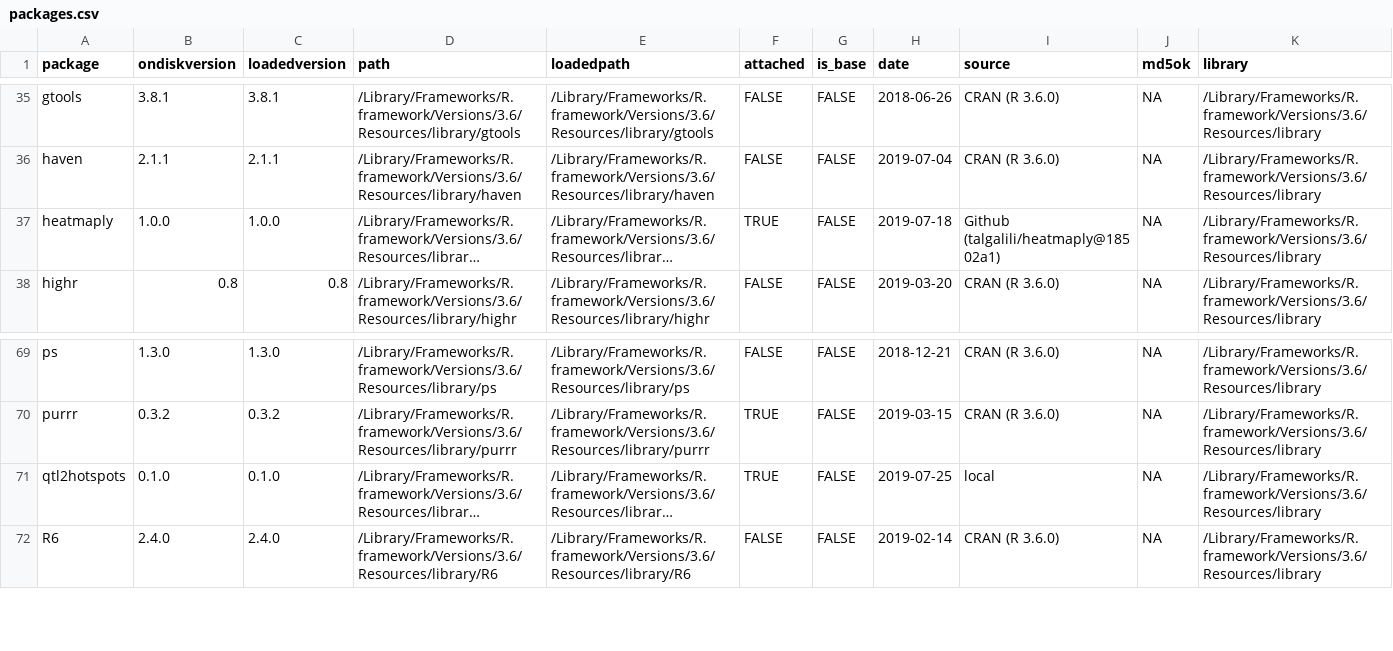
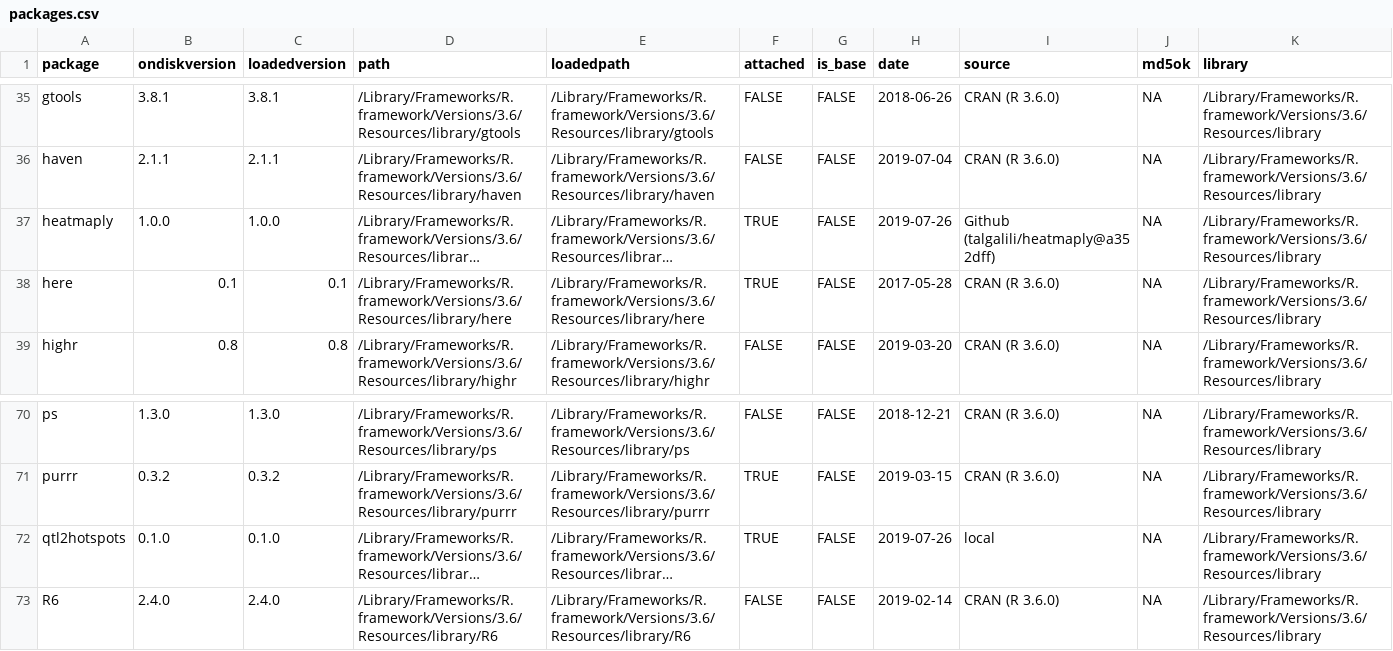
Before and after one commit to fboehm/qtl2hotspots, a CSV file: analysis/paper/packages.csv, drawn as a sheet; only a part is shown, gaps mark what is left out; long unchanged cells end in …; addresses are those after the commit; the diff names each change by its address in the sheet, - before the commit and + after, or states it on an @@ line.

Commit message:
added here package to csv

```diff
--- a/analysis/paper/packages.csv
+++ b/analysis/paper/packages.csv
-H37 (date): 2019-07-18
+H37 (date): 2019-07-26
-I37 (source): Github (talgalili/heatmaply@18502a1)
+I37 (source): Github (talgalili/heatmaply@a352dff)
+row 38: here | 0.1 | 0.1 | /Library/Frameworks/R.framework/Versions/3.6/Resources/library/here | /Library/Frameworks/R.framework/Versions/3.6/Resources/library/here | TRUE | FALSE | 2017-05-28 | CRAN (R 3.6.0) | NA | /Library/Frameworks/R.framework/Versions/3.6/Resources/library
-H72 (date): 2019-07-25
+H72 (date): 2019-07-26
```
